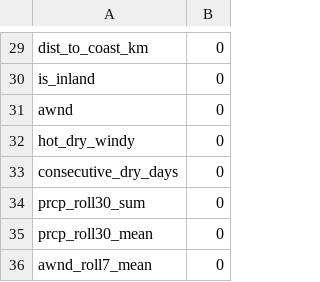
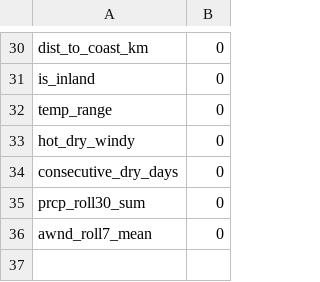
Before and after one commit to nsidoti13/MLCC_Final, a CSV file: outputs/reports/feature_importance.csv, drawn as a sheet; only a part is shown, gaps mark what is left out; the diff covers the shown part only.

```diff
--- a/outputs/reports/feature_importance.csv
+++ b/outputs/reports/feature_importance.csv
@@ -30,3 +31,3 @@ dist_to_coast_km,0
 is_inland,0
-awnd,0
+temp_range,0
 hot_dry_windy,0
@@ -34,3 +35,2 @@ consecutive_dry_days,0
 prcp_roll30_sum,0
-prcp_roll30_mean,0
 awnd_roll7_mean,0
```
Also changed, not shown: 10 added rows, 9 removed rows and 12 edited cells elsewhere in this file, 9 other files.
